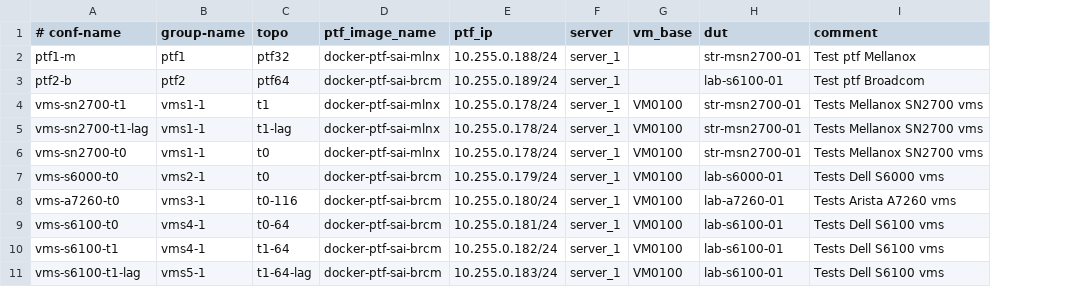
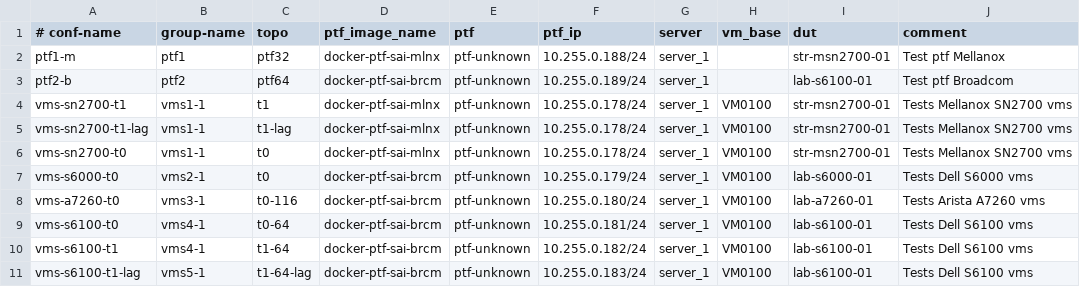
Before and after one commit to sonic-net/sonic-mgmt, a CSV file: ansible/testbed.csv, drawn as a sheet; the diff names each change by its address in the sheet, - before the commit and + after, or states it on an @@ line.

Commit message:
Add 'ptf' to testbed config  (#1337)
* Update testbed.csv
* Update testbed-cli.sh

```diff
--- a/ansible/testbed.csv
+++ b/ansible/testbed.csv
+column E (ptf), rows 2-11: all ptf-unknown
```
Also changed, not shown: ansible/vtestbed.csv, 1 other file.
